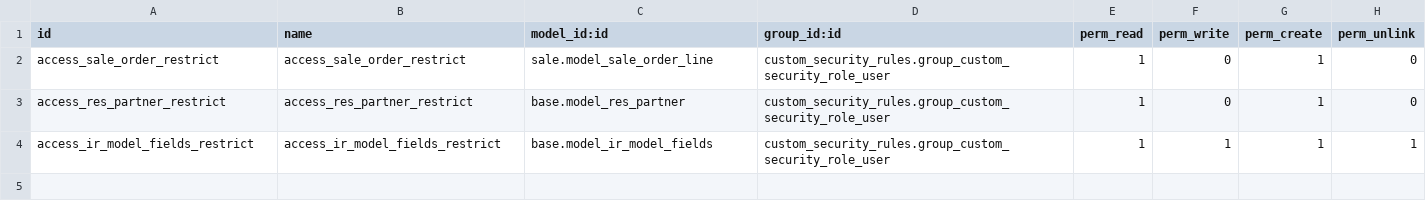
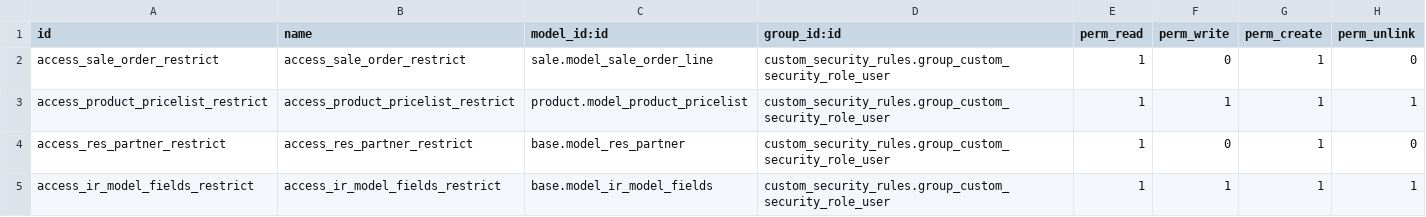
Before and after one commit to dioarcos-callphone/midrovo_developer, a CSV file: custom_security_rules/security/ir.model.access.csv, drawn as a sheet; the diff names each change by its address in the sheet, - before the commit and + after, or states it on an @@ line.

Commit message:
fix-update: actualizacion del views

```diff
--- a/custom_security_rules/security/ir.model.access.csv
+++ b/custom_security_rules/security/ir.model.access.csv
+row 3: access_product_pricelist_restrict | access_product_pricelist_restrict | product.model_product_pricelist | custom_security_rules.group_custom_security_role_user | 1 | 1 | 1 | 1
```
